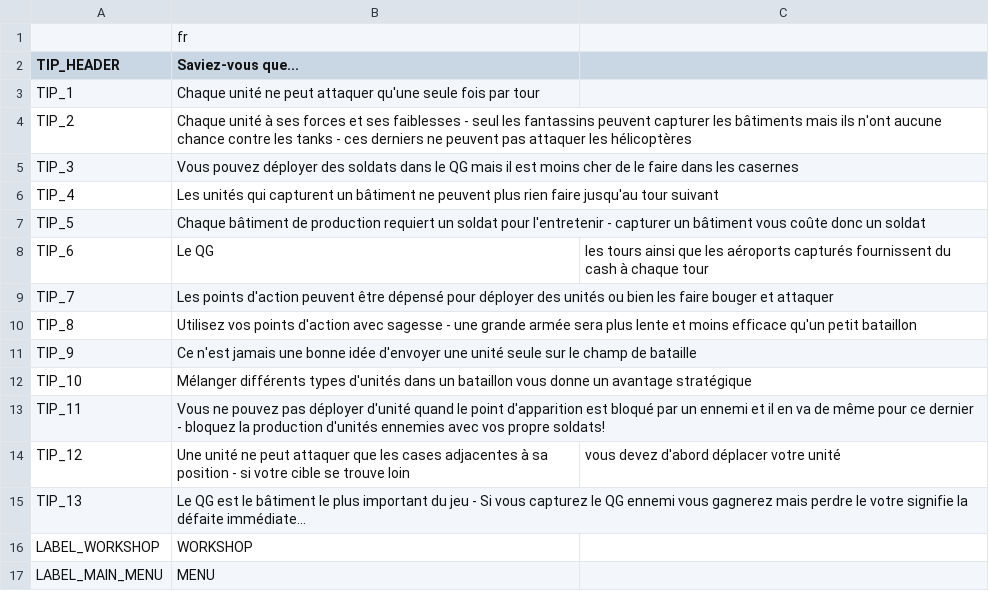
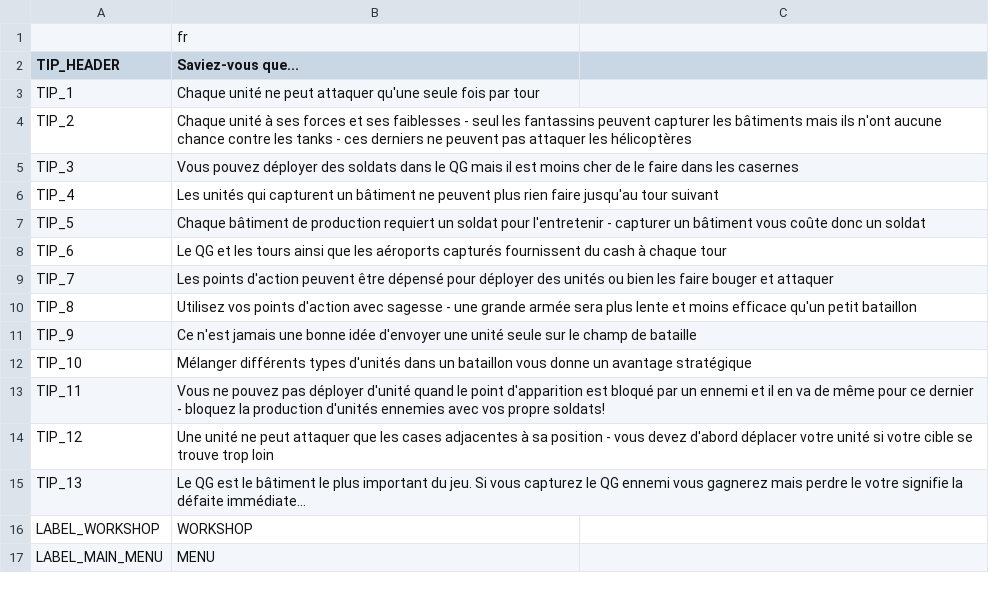
Before and after one commit to w84death/Tanks-of-Freedom, a CSV file: translations/translations_fr.csv, drawn as a sheet; only a part is shown.

Commit message:
Update translations_fr.csv

```diff
--- a/translations/translations_fr.csv
+++ b/translations/translations_fr.csv
@@ -7,3 +7,3 @@ TIP_4,Les unités qui capturent un bâtiment ne peuvent plus rien faire jusqu'au
 TIP_5,Chaque bâtiment de production requiert un soldat pour l'entretenir - capturer un bâtiment vous coûte donc un soldat
-TIP_6,Le QG, les tours ainsi que les aéroports capturés fournissent du cash à chaque tour
+TIP_6,Le QG et les tours ainsi que les aéroports capturés fournissent du cash à chaque tour
 TIP_7,Les points d'action peuvent être dépensé pour déployer des unités ou bien les faire bouger et attaquer
@@ -13,4 +13,4 @@ TIP_10,Mélanger différents types d'unités dans un bataillon vous donne un ava
 TIP_11,Vous ne pouvez pas déployer d'unité quand le point d'apparition est bloqué par un ennemi et il en va de même pour ce dernier - bloquez la production d'unités ennemies avec vos propre soldats!
-TIP_12,Une unité ne peut attaquer que les cases adjacentes à sa position - si votre cible se trouve loin, vous devez d'abord déplacer votre unité
-TIP_13,Le QG est le bâtiment le plus important du jeu - Si vous capturez le QG ennemi vous gagnerez mais perdre le votre signifie la défaite immédiate...
+TIP_12,Une unité ne peut attaquer que les cases adjacentes à sa position - vous devez d'abord déplacer votre unité si votre cible se trouve trop loin
+TIP_13,Le QG est le bâtiment le plus important du jeu. Si vous capturez le QG ennemi vous gagnerez mais perdre le votre signifie la défaite immédiate...
 LABEL_WORKSHOP,WORKSHOP
```
